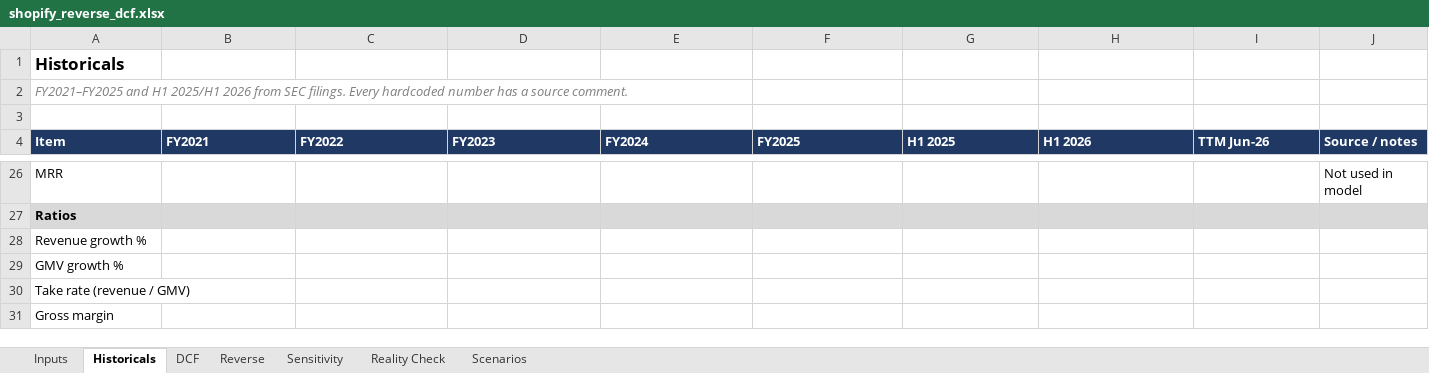
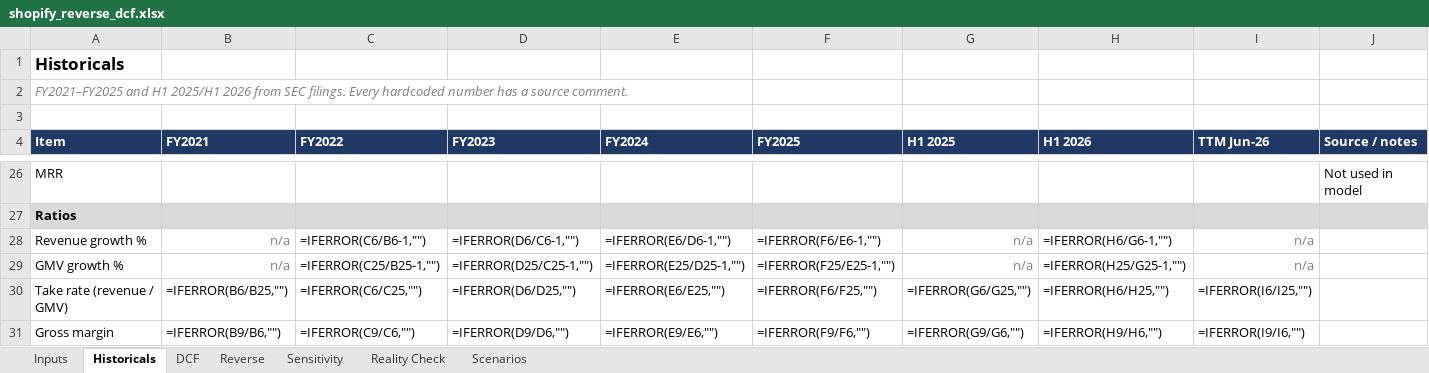
Before and after one commit to paulshyamala/shopify-reverse-dcf, an Excel workbook: model/shopify_reverse_dcf.xlsx, sheet Historicals, drawn as a sheet; only a part is shown, gaps mark what is left out; values as stored, in another font and other column widths than the file's, no borders; formulas without a stored value are shown as written; the diff covers the shown part only; the diff names each change by its address in the sheet, - before the commit and + after, or states it on an @@ line.

Commit message:
Historicals: ratio formulas

```diff
--- a/model/shopify_reverse_dcf.xlsx (sheet Historicals)
+++ b/model/shopify_reverse_dcf.xlsx (sheet Historicals)
-B28:B29 (FY2021): (empty)
+B28:B29 (FY2021): n/a
-C28 (FY2022): (empty)
+C28 (FY2022): =IFERROR(C6/B6-1,"")
-D28 (FY2023): (empty)
+D28 (FY2023): =IFERROR(D6/C6-1,"")
-E28 (FY2024): (empty)
+E28 (FY2024): =IFERROR(E6/D6-1,"")
-F28 (FY2025): (empty)
+F28 (FY2025): =IFERROR(F6/E6-1,"")
-G28:G29 (H1 2025): (empty)
+G28:G29 (H1 2025): n/a
-H28 (H1 2026): (empty)
+H28 (H1 2026): =IFERROR(H6/G6-1,"")
-I28:I29 (TTM Jun-26): (empty)
+I28:I29 (TTM Jun-26): n/a
-C29 (FY2022): (empty)
+C29 (FY2022): =IFERROR(C25/B25-1,"")
-D29 (FY2023): (empty)
+D29 (FY2023): =IFERROR(D25/C25-1,"")
-E29 (FY2024): (empty)
+E29 (FY2024): =IFERROR(E25/D25-1,"")
-F29 (FY2025): (empty)
+F29 (FY2025): =IFERROR(F25/E25-1,"")
-H29 (H1 2026): (empty)
+H29 (H1 2026): =IFERROR(H25/G25-1,"")
-B30 (FY2021): (empty)
+B30 (FY2021): =IFERROR(B6/B25,"")
-C30 (FY2022): (empty)
+C30 (FY2022): =IFERROR(C6/C25,"")
-D30 (FY2023): (empty)
+D30 (FY2023): =IFERROR(D6/D25,"")
-E30 (FY2024): (empty)
+E30 (FY2024): =IFERROR(E6/E25,"")
-F30 (FY2025): (empty)
+F30 (FY2025): =IFERROR(F6/F25,"")
-G30 (H1 2025): (empty)
+G30 (H1 2025): =IFERROR(G6/G25,"")
-H30 (H1 2026): (empty)
+H30 (H1 2026): =IFERROR(H6/H25,"")
-I30 (TTM Jun-26): (empty)
+I30 (TTM Jun-26): =IFERROR(I6/I25,"")
-B31 (FY2021): (empty)
+B31 (FY2021): =IFERROR(B9/B6,"")
-C31 (FY2022): (empty)
+C31 (FY2022): =IFERROR(C9/C6,"")
-D31 (FY2023): (empty)
+D31 (FY2023): =IFERROR(D9/D6,"")
-E31 (FY2024): (empty)
+E31 (FY2024): =IFERROR(E9/E6,"")
-F31 (FY2025): (empty)
+F31 (FY2025): =IFERROR(F9/F6,"")
-G31 (H1 2025): (empty)
+G31 (H1 2025): =IFERROR(G9/G6,"")
-H31 (H1 2026): (empty)
+H31 (H1 2026): =IFERROR(H9/H6,"")
-I31 (TTM Jun-26): (empty)
+I31 (TTM Jun-26): =IFERROR(I9/I6,"")
```
Also changed, not shown: 40 edited cells elsewhere in this sheet, 1 other file.
